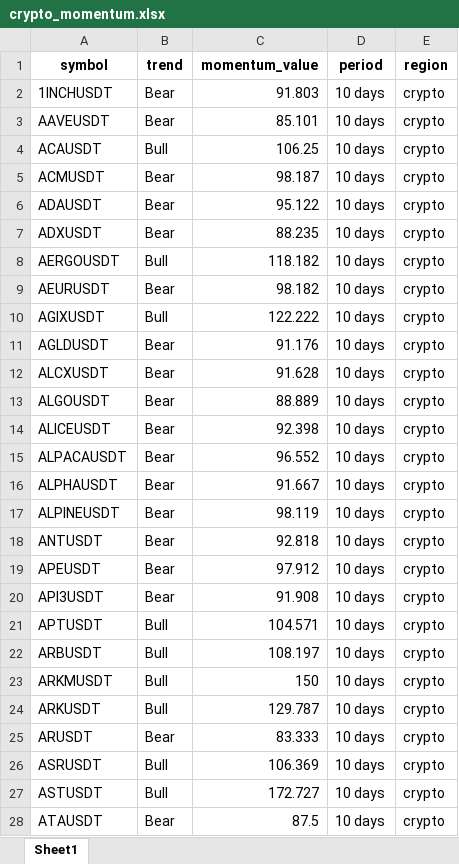
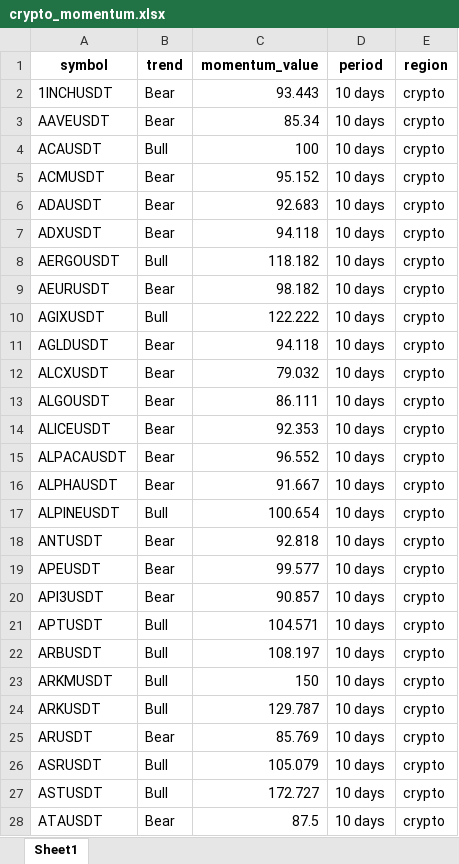
Before and after one commit to tiagolvsantos/trading_tools, an Excel workbook: generated_reports/crypto_momentum.xlsx, sheet Sheet1, drawn as a sheet; only a part is shown; values as stored, in another font and other column widths than the file's, no borders; the diff covers the shown part only; the diff names each change by its address in the sheet, - before the commit and + after, or states it on an @@ line.

```diff
--- a/generated_reports/crypto_momentum.xlsx (sheet Sheet1)
+++ b/generated_reports/crypto_momentum.xlsx (sheet Sheet1)
-C2 (momentum_value): 91.803
+C2 (momentum_value): 93.443
-C3 (momentum_value): 85.101
+C3 (momentum_value): 85.34
-C4 (momentum_value): 106.25
+C4 (momentum_value): 100
-C5 (momentum_value): 98.187
+C5 (momentum_value): 95.152
-C6 (momentum_value): 95.122
+C6 (momentum_value): 92.683
-C7 (momentum_value): 88.235
+C7 (momentum_value): 94.118
-C11 (momentum_value): 91.176
+C11 (momentum_value): 94.118
-C12 (momentum_value): 91.628
+C12 (momentum_value): 79.032
-C13 (momentum_value): 88.889
+C13 (momentum_value): 86.111
-C14 (momentum_value): 92.398
+C14 (momentum_value): 92.353
-B17 (trend): Bear
+B17 (trend): Bull
-C17 (momentum_value): 98.119
+C17 (momentum_value): 100.654
-C19 (momentum_value): 97.912
+C19 (momentum_value): 99.577
-C20 (momentum_value): 91.908
+C20 (momentum_value): 90.857
-C25 (momentum_value): 83.333
+C25 (momentum_value): 85.769
-C26 (momentum_value): 106.369
+C26 (momentum_value): 105.079
```
Also changed, not shown: 180 edited cells elsewhere in this sheet, generated_reports/tradfi_momentum.xlsx, 1 other file.
